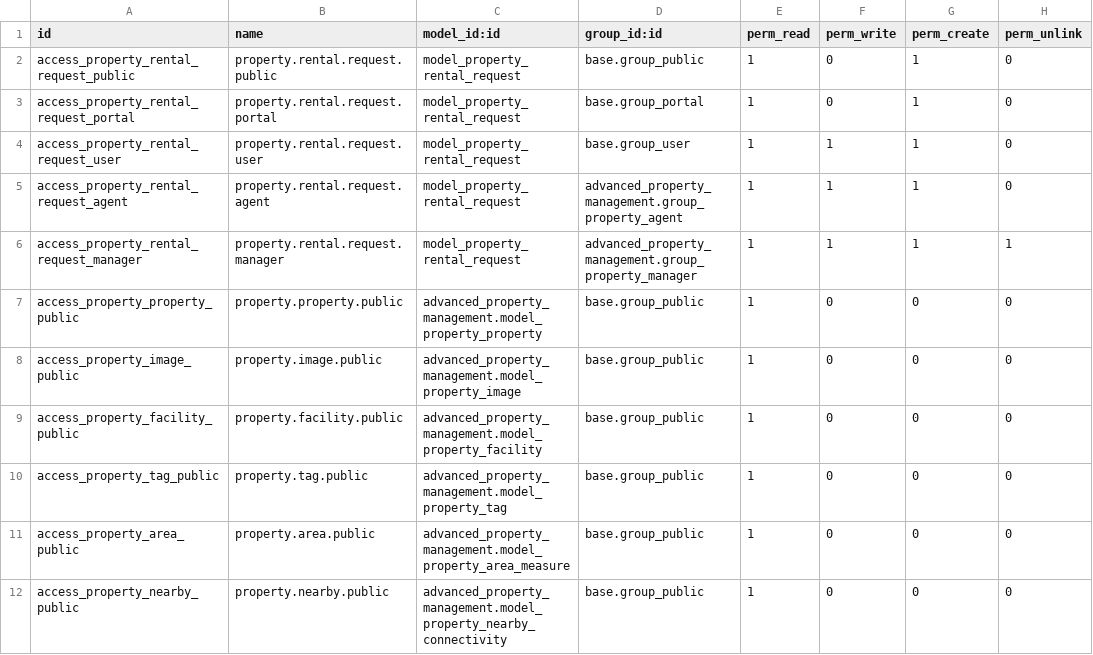
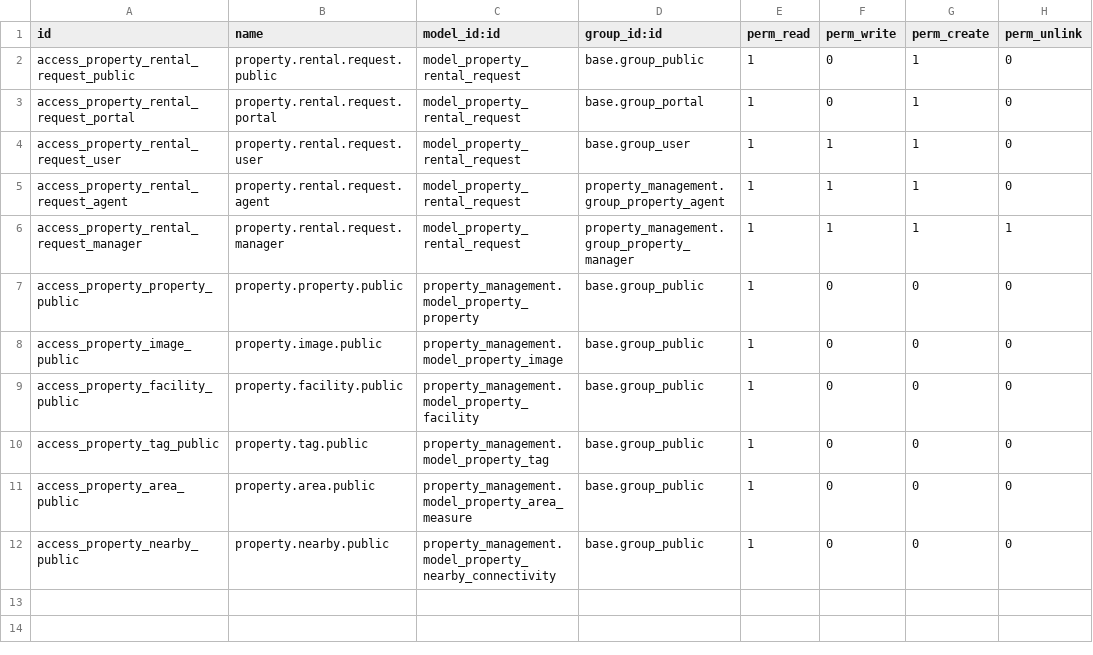
Before and after one commit to yayalAb/greenethiotrading, a CSV file: inv_purchase_sales/website_property_rental/security/ir.model.access.csv, drawn as a sheet.

Commit message:
update property

```diff
--- a/inv_purchase_sales/website_property_rental/security/ir.model.access.csv
+++ b/inv_purchase_sales/website_property_rental/security/ir.model.access.csv
@@ -4,9 +4,9 @@ access_property_rental_request_portal,property.rental.request.portal,model_prope
 access_property_rental_request_user,property.rental.request.user,model_property_rental_request,base.group_user,1,1,1,0
-access_property_rental_request_agent,property.rental.request.agent,model_property_rental_request,advanced_property_management.group_property_agent,1,1,1,0
-access_property_rental_request_manager,property.rental.request.manager,model_property_rental_request,advanced_property_management.group_property_manager,1,1,1,1
-access_property_property_public,property.property.public,advanced_property_management.model_property_property,base.group_public,1,0,0,0
-access_property_image_public,property.image.public,advanced_property_management.model_property_image,base.group_public,1,0,0,0
-access_property_facility_public,property.facility.public,advanced_property_management.model_property_facility,base.group_public,1,0,0,0
-access_property_tag_public,property.tag.public,advanced_property_management.model_property_tag,base.group_public,1,0,0,0
-access_property_area_public,property.area.public,advanced_property_management.model_property_area_measure,base.group_public,1,0,0,0
-access_property_nearby_public,property.nearby.public,advanced_property_management.model_property_nearby_connectivity,base.group_public,1,0,0,0
+access_property_rental_request_agent,property.rental.request.agent,model_property_rental_request,property_management.group_property_agent,1,1,1,0
+access_property_rental_request_manager,property.rental.request.manager,model_property_rental_request,property_management.group_property_manager,1,1,1,1
+access_property_property_public,property.property.public,property_management.model_property_property,base.group_public,1,0,0,0
+access_property_image_public,property.image.public,property_management.model_property_image,base.group_public,1,0,0,0
+access_property_facility_public,property.facility.public,property_management.model_property_facility,base.group_public,1,0,0,0
+access_property_tag_public,property.tag.public,property_management.model_property_tag,base.group_public,1,0,0,0
+access_property_area_public,property.area.public,property_management.model_property_area_measure,base.group_public,1,0,0,0
+access_property_nearby_public,property.nearby.public,property_management.model_property_nearby_connectivity,base.group_public,1,0,0,0
```
Also changed, not shown: inv_purchase_sales/loyal_property_dashboard/security/ir.model.access.csv, inv_purchase_sales/property_base/security/ir.model.access.csv, 7 other files.
